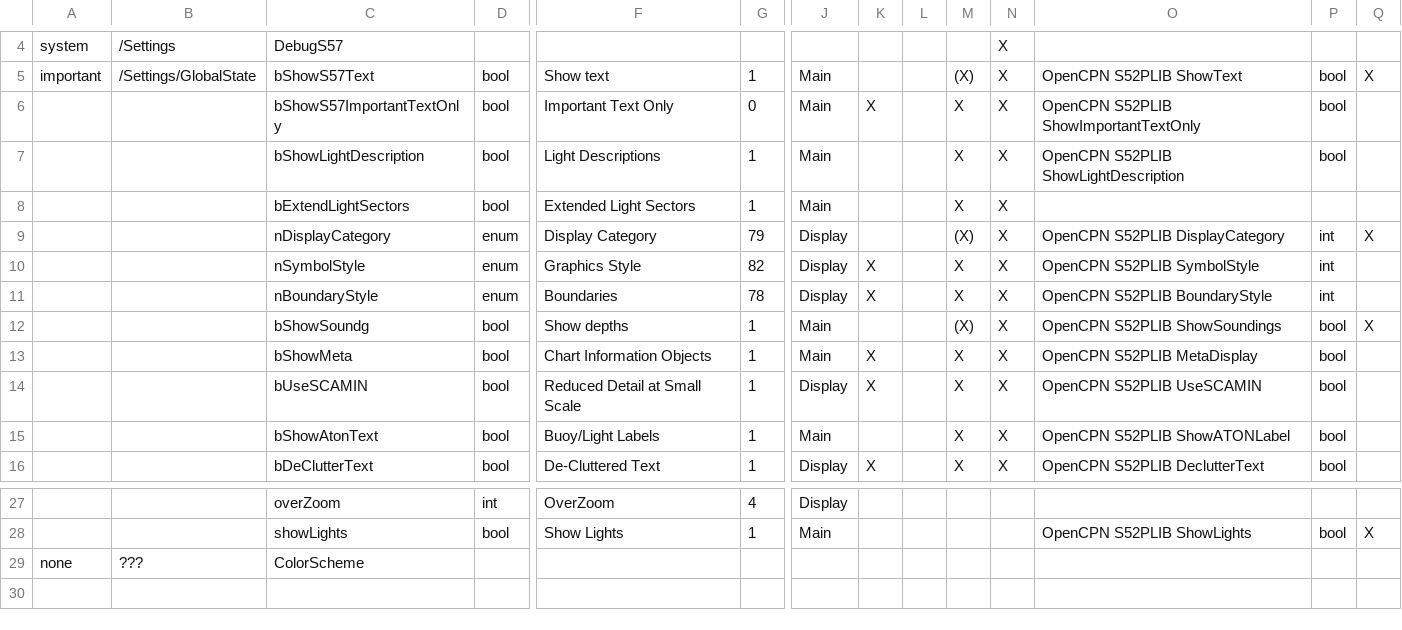
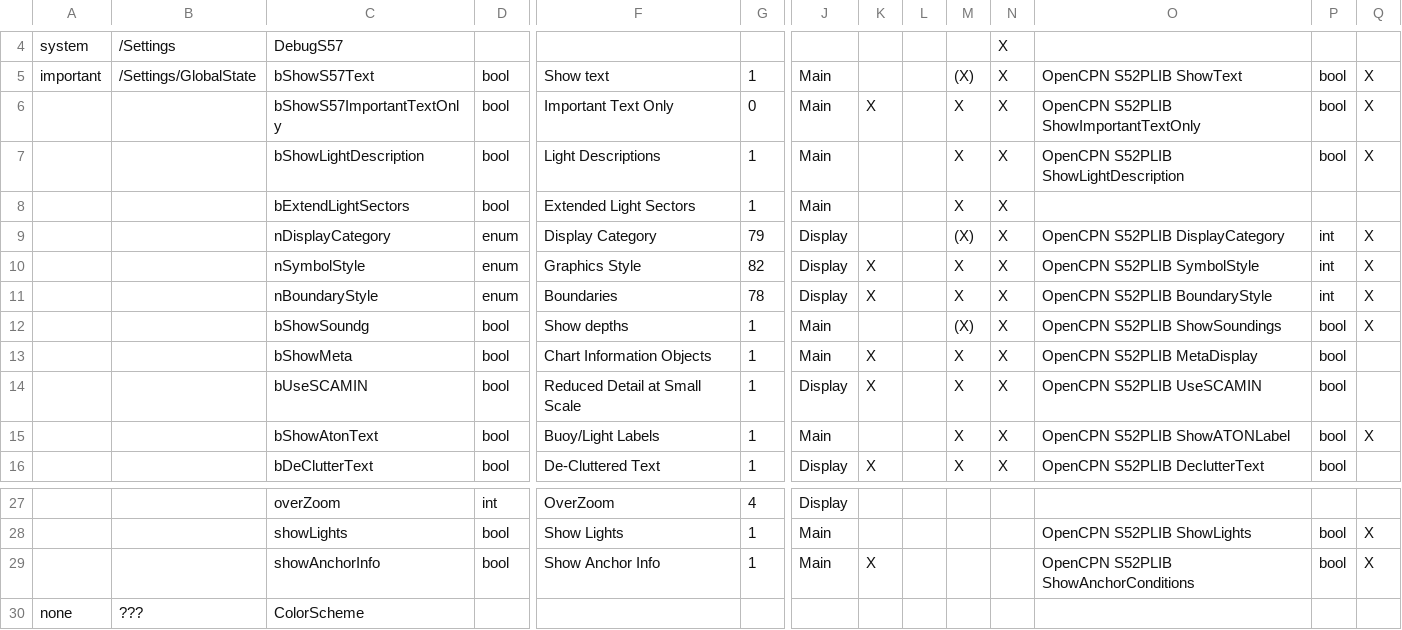
Before and after one commit to wellenvogel/avnav-ocharts-provider, a CSV file: doc/Settings.csv, drawn as a sheet; only a part is shown, gaps mark what is left out; the shorter side is filled out with more unchanged rows; rows hold the shown columns only; the diff names each change by its address in the sheet, - before the commit and + after, or states it on an @@ line.

Commit message:
add missing settings to json

```diff
--- a/doc/Settings.csv
+++ b/doc/Settings.csv
-Q6:Q7: (empty)
+Q6:Q7: X
-Q10:Q11: (empty)
+Q10:Q11: X
-Q15: (empty)
+Q15: X
+row 29:  |  | showAnchorInfo | bool | Show Anchor Info | 1 | Main | X |  |  |  | OpenCPN S52PLIB ShowAnchorConditions | bool | X
```
Also changed, not shown: 6 other files.
